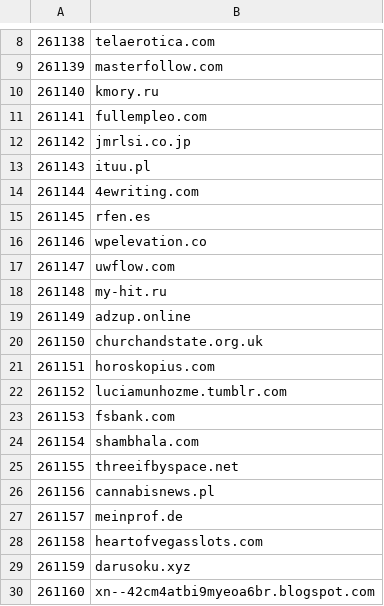
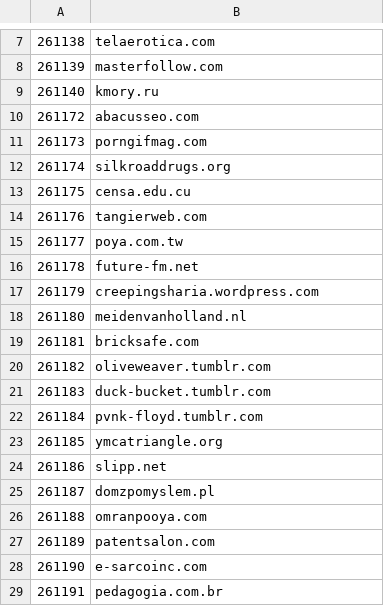
Before and after one commit to cnsuhao/SSOScraping, a CSV file: js/260k-270k_new.csv, drawn as a sheet; only a part is shown, gaps mark what is left out; the shorter side is filled out with more unchanged rows; the diff covers the shown part only; the diff names each change by its address in the sheet, - before the commit and + after, or states it on an @@ line.

```diff
--- a/js/260k-270k_new.csv
+++ b/js/260k-270k_new.csv
-row 11: 261141 | fullempleo.com
-row 12: 261142 | jmrlsi.co.jp
-row 13: 261143 | ituu.pl
-row 14: 261144 | 4ewriting.com
-row 15: 261145 | rfen.es
-row 16: 261146 | wpelevation.co
-row 17: 261147 | uwflow.com
-row 18: 261148 | my-hit.ru
-row 19: 261149 | adzup.online
-row 20: 261150 | churchandstate.org.uk
-row 21: 261151 | horoskopius.com
-row 22: 261152 | luciamunhozme.tumblr.com
-row 23: 261153 | fsbank.com
-row 24: 261154 | shambhala.com
-row 25: 261155 | threeifbyspace.net
-row 26: 261156 | cannabisnews.pl
-row 27: 261157 | meinprof.de
-row 28: 261158 | heartofvegasslots.com
-row 29: 261159 | darusoku.xyz
-row 30: 261160 | xn--42cm4atbi9myeoa6br.blogspot.com
```
Also changed, not shown: 12 removed rows elsewhere in this file, js/270k-280k_new.csv, js/280k-290k_new.csv, 20 other files.
